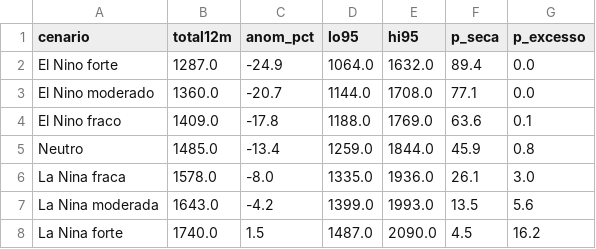
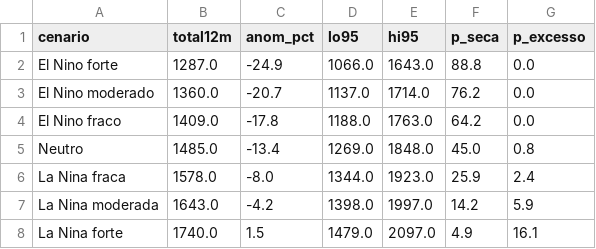
Before and after one commit to coordenadorpcpsnb-ctrl/sinobras-clima, a CSV file: data/scen12_best.csv, drawn as a sheet.

```diff
--- a/data/scen12_best.csv
+++ b/data/scen12_best.csv
@@ -1,8 +1,8 @@
 cenario,total12m,anom_pct,lo95,hi95,p_seca,p_excesso
-El Nino forte,1287.0,-24.9,1064.0,1632.0,89.4,0.0
-El Nino moderado,1360.0,-20.7,1144.0,1708.0,77.1,0.0
-El Nino fraco,1409.0,-17.8,1188.0,1769.0,63.6,0.1
-Neutro,1485.0,-13.4,1259.0,1844.0,45.9,0.8
-La Nina fraca,1578.0,-8.0,1335.0,1936.0,26.1,3.0
-La Nina moderada,1643.0,-4.2,1399.0,1993.0,13.5,5.6
-La Nina forte,1740.0,1.5,1487.0,2090.0,4.5,16.2
+El Nino forte,1287.0,-24.9,1066.0,1643.0,88.8,0.0
+El Nino moderado,1360.0,-20.7,1137.0,1714.0,76.2,0.0
+El Nino fraco,1409.0,-17.8,1188.0,1763.0,64.2,0.0
+Neutro,1485.0,-13.4,1269.0,1848.0,45.0,0.8
+La Nina fraca,1578.0,-8.0,1344.0,1923.0,25.9,2.4
+La Nina moderada,1643.0,-4.2,1398.0,1997.0,14.2,5.9
+La Nina forte,1740.0,1.5,1479.0,2097.0,4.9,16.1
```
Also changed, not shown: 4 other files.
